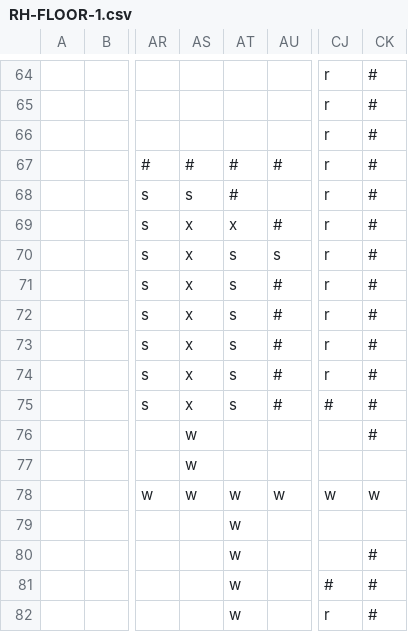
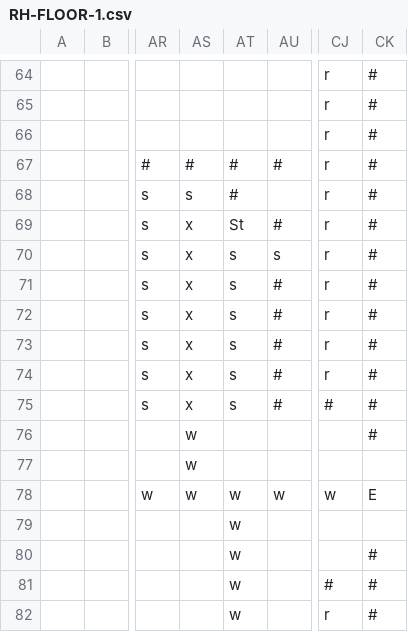
Before and after one commit to CurrieParinas/Pathfinder-Module, a CSV file: pathfinder/static/maps/College of Arts and Sciences/Rizal Hall/RH-FLOOR-1.csv, drawn as a sheet; only a part is shown, gaps mark what is left out; the diff names each change by its address in the sheet, - before the commit and + after, or states it on an @@ line.

```diff
--- a/pathfinder/static/maps/College of Arts and Sciences/Rizal Hall/RH-FLOOR-1.csv
+++ b/pathfinder/static/maps/College of Arts and Sciences/Rizal Hall/RH-FLOOR-1.csv
-AT69: x
+AT69: St
-CK78: w
+CK78: E
```
Also changed, not shown: pathfinder/static/maps/College of Arts and Sciences/Rizal Hall/RH-FLOOR-2.csv, 1 other file.
